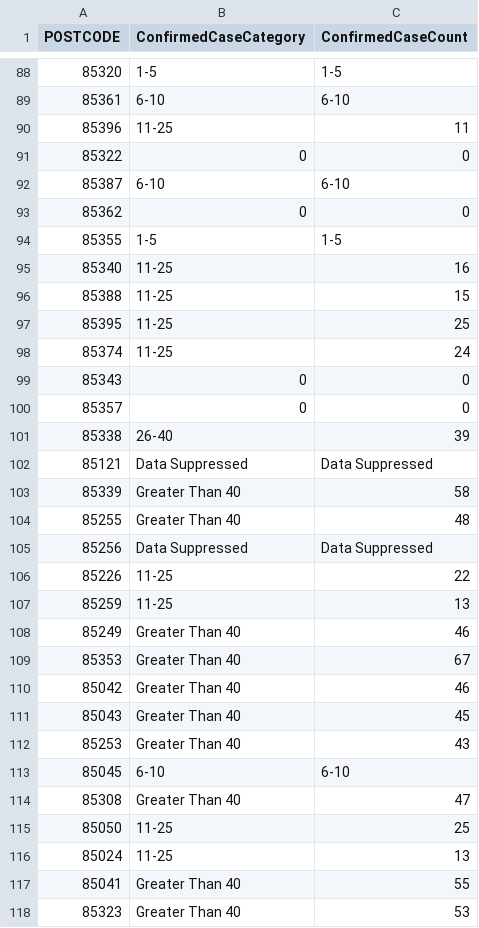
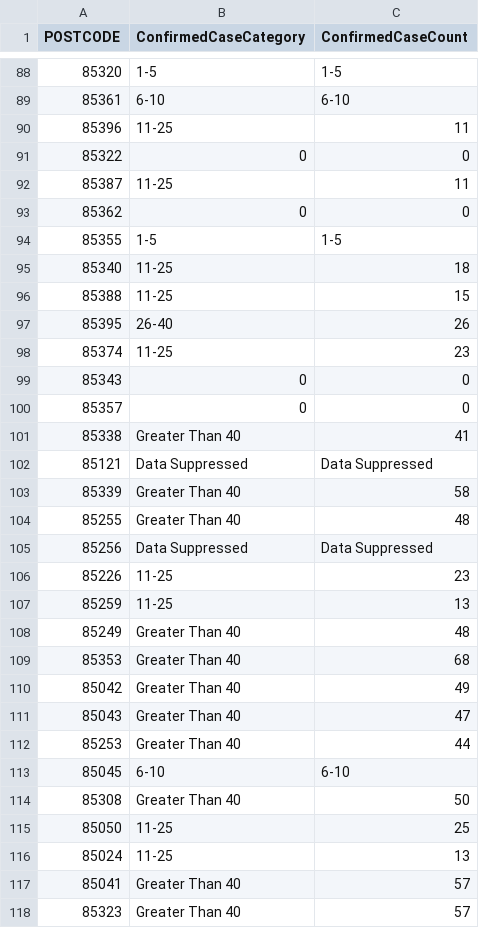
Before and after one commit to jonschack/CurrentAZCovidCases, a CSV file: COVID19CONFIRMED_BYZIP_excel2.csv, drawn as a sheet; only a part is shown, gaps mark what is left out; the diff covers the shown part only.

```diff
--- a/COVID19CONFIRMED_BYZIP_excel2.csv
+++ b/COVID19CONFIRMED_BYZIP_excel2.csv
@@ -91,12 +91,12 @@ POSTCODE,ConfirmedCaseCategory,ConfirmedCaseCount
 85322,0,0
-85387,6-10,6-10
+85387,11-25,11
 85362,0,0
 85355,1-5,1-5
-85340,11-25,16
+85340,11-25,18
 85388,11-25,15
-85395,11-25,25
-85374,11-25,24
+85395,26-40,26
+85374,11-25,23
 85343,0,0
 85357,0,0
-85338,26-40,39
+85338,Greater Than 40,41
 85121,Data Suppressed,Data Suppressed
@@ -105,14 +105,14 @@ POSTCODE,ConfirmedCaseCategory,ConfirmedCaseCount
 85256,Data Suppressed,Data Suppressed
-85226,11-25,22
+85226,11-25,23
 85259,11-25,13
-85249,Greater Than 40,46
-85353,Greater Than 40,67
-85042,Greater Than 40,46
-85043,Greater Than 40,45
-85253,Greater Than 40,43
+85249,Greater Than 40,48
+85353,Greater Than 40,68
+85042,Greater Than 40,49
+85043,Greater Than 40,47
+85253,Greater Than 40,44
 85045,6-10,6-10
-85308,Greater Than 40,47
+85308,Greater Than 40,50
 85050,11-25,25
 85024,11-25,13
-85041,Greater Than 40,55
-85323,Greater Than 40,53
+85041,Greater Than 40,57
+85323,Greater Than 40,57
```
Also changed, not shown: 124 edited cells elsewhere in this file, COVID19CONFIRMED_BYZIP_excel.csv, 2 other files.
